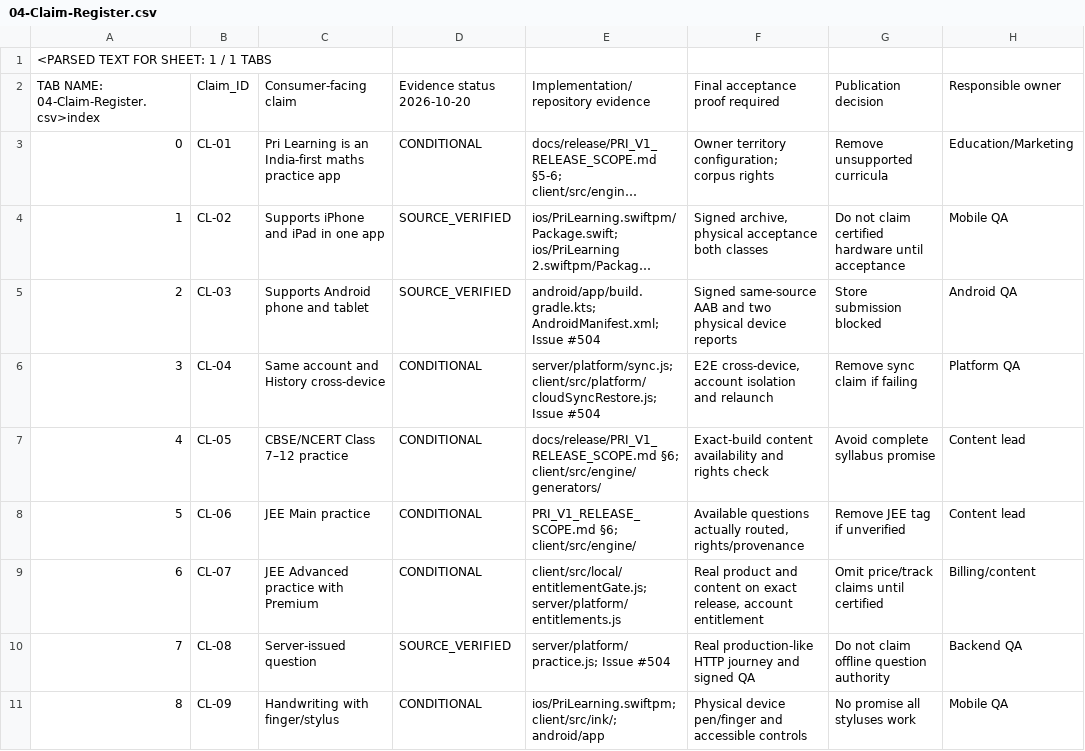
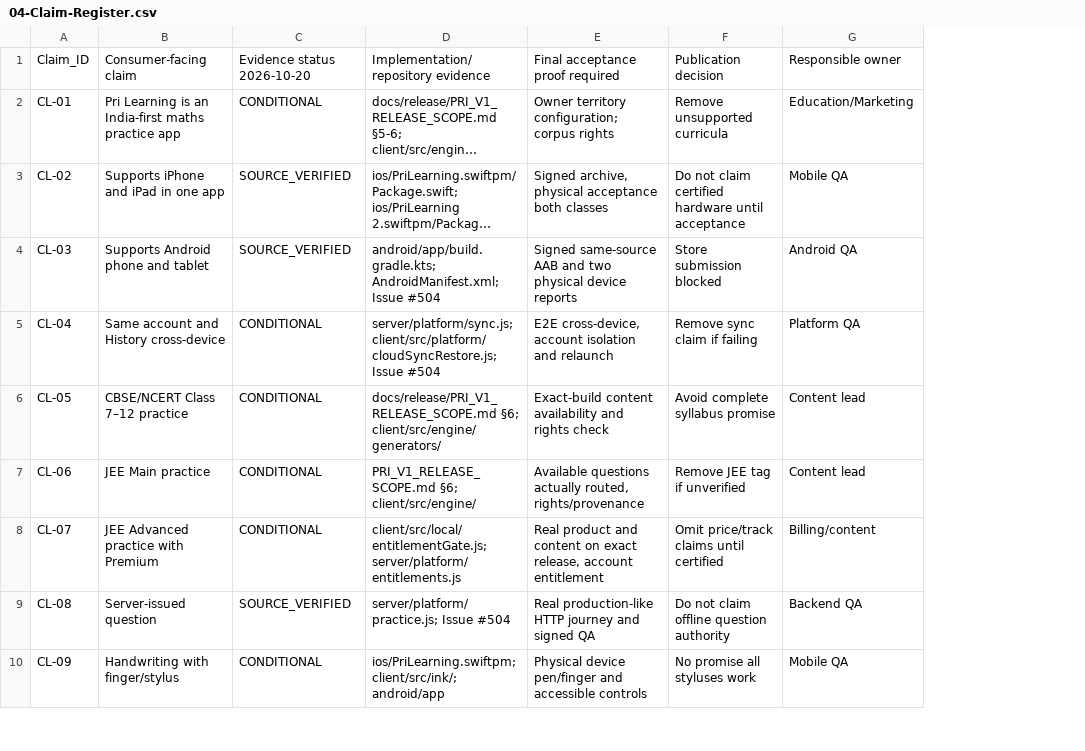
Before and after one commit to Priysharan19/Final-Pri-learning, a CSV file: docs/release/store/task04-acceptance/04-Claim-Register.csv, drawn as a sheet; only a part is shown; long unchanged cells end in …; removed rows and columns are numbered as before the commit, all else as after; the diff names each change by its address in the sheet, - before the commit and + after, or states it on an @@ line.

Commit message:
docs(task04): restore byte-identical newline and CSV checksums in handoff pack

```diff
--- a/docs/release/store/task04-acceptance/04-Claim-Register.csv
+++ b/docs/release/store/task04-acceptance/04-Claim-Register.csv
-column A, rows 2-11: TAB NAME: 04-Claim-Register.csv>index | 0 | 1 | 2 | 3 | 4 | 5 | 6 | 7 | 8
-row 1: <PARSED TEXT FOR SHEET: 1 / 1 TABS
```
Also changed, not shown: 6 other files.
